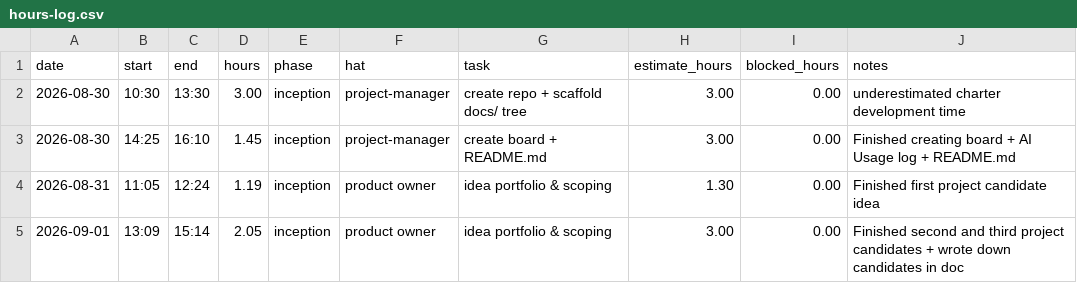
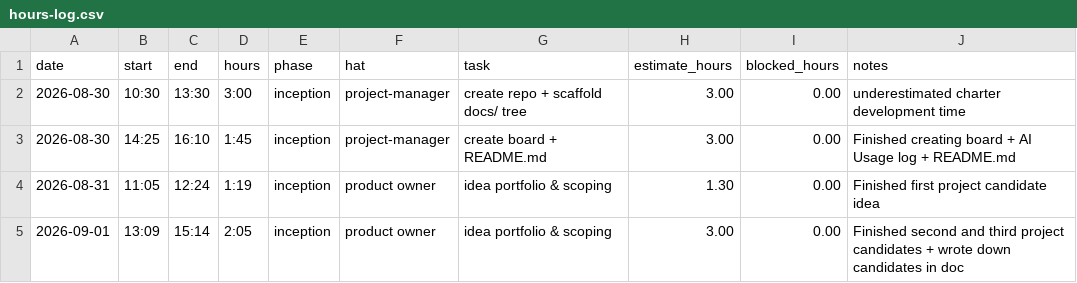
Before and after one commit to lpheng104/Pheng-Capstone2026, a CSV file: docs/hours-log.csv, drawn as a sheet.

```diff
--- a/docs/hours-log.csv
+++ b/docs/hours-log.csv
@@ -1,5 +1,5 @@
 date,start,end,hours,phase,hat,task,estimate_hours,blocked_hours,notes
-2026-08-30,10:30,13:30,3.00,inception,project-manager,create repo + scaffold docs/ tree,3.00,0.00,underestimated charter development time
-2026-08-30,14:25,16:10,1.45,inception,project-manager,create board + README.md, 3.00,0.00,Finished creating board + AI Usage log + README.md
-2026-08-31,11:05,12:24,1.19,inception,product owner, idea portfolio & scoping, 1.30,0.00, Finished first project candidate idea
-2026-09-01,13:09,15:14,2.05,inception,product owner, idea portfolio & scoping, 3.00,0.00, Finished second and third project candidates + wrote down candidates in doc
+2026-08-30,10:30,13:30,3:00,inception,project-manager,create repo + scaffold docs/ tree,3.00,0.00,underestimated charter development time
+2026-08-30,14:25,16:10,1:45,inception,project-manager,create board + README.md, 3.00,0.00,Finished creating board + AI Usage log + README.md
+2026-08-31,11:05,12:24,1:19,inception,product owner, idea portfolio & scoping, 1.30,0.00, Finished first project candidate idea
+2026-09-01,13:09,15:14,2:05,inception,product owner, idea portfolio & scoping, 3.00,0.00, Finished second and third project candidates + wrote down candidates in doc
```
